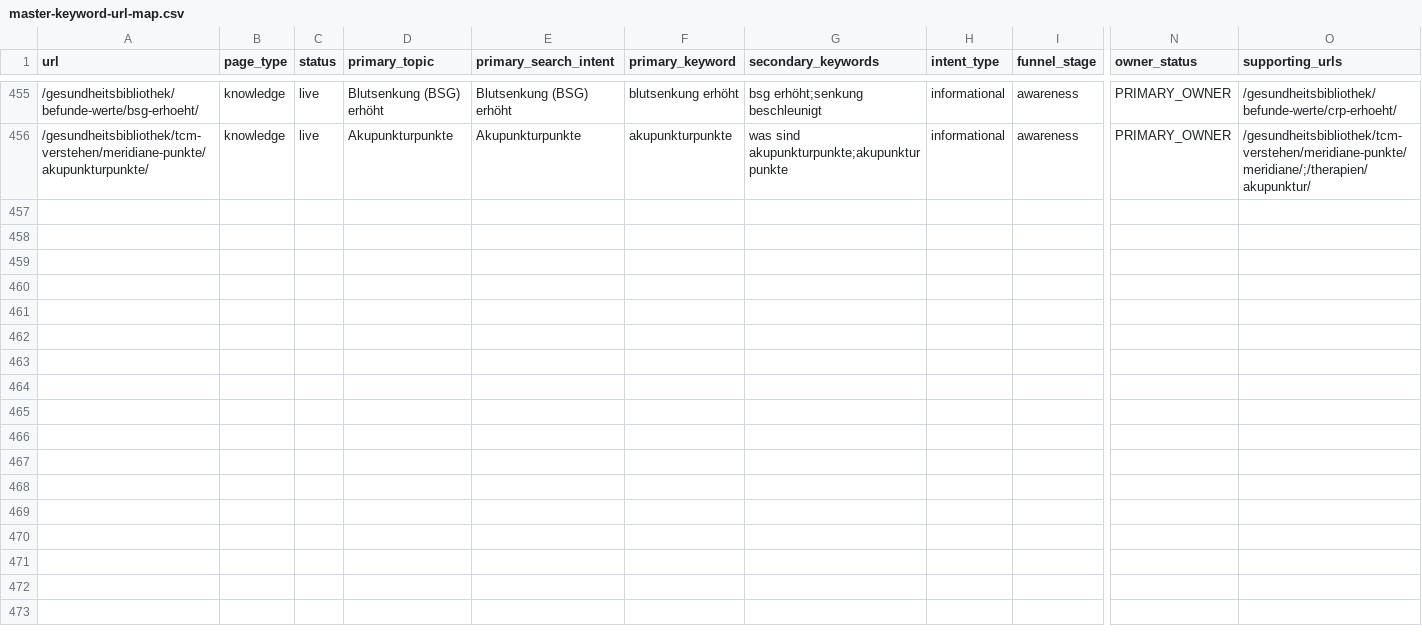
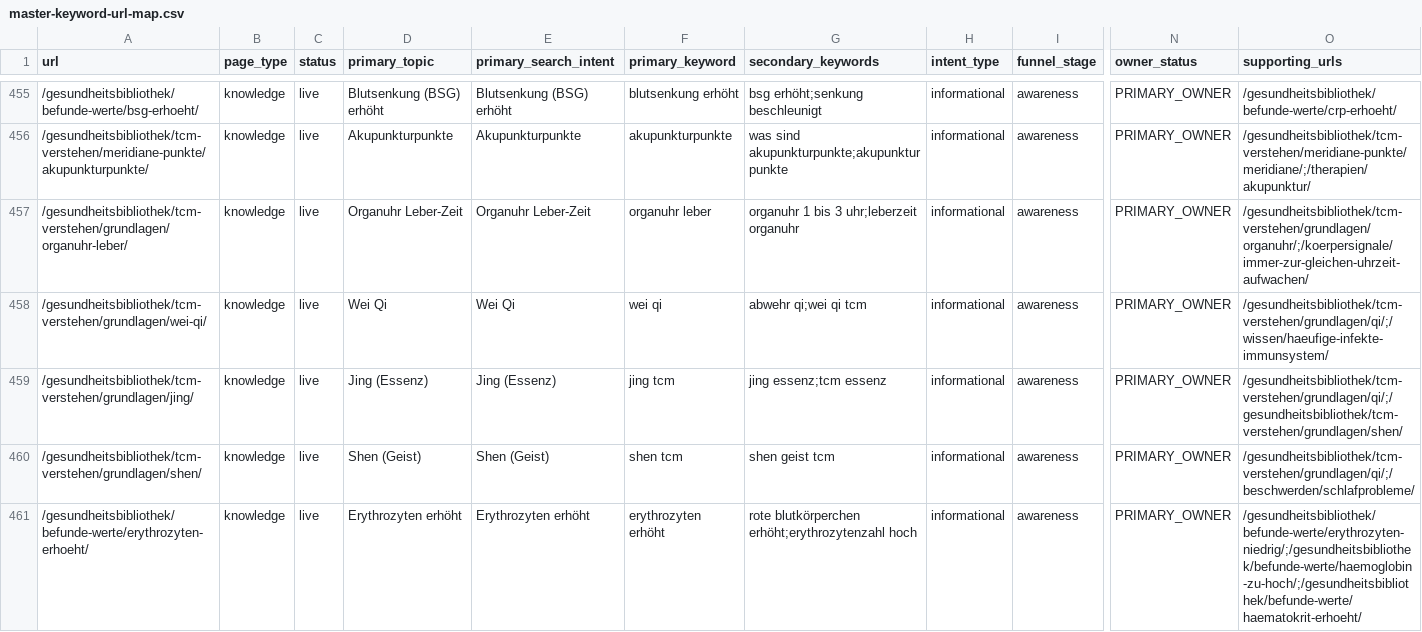
Before and after one commit to Thehwang88/tcm-ch, a CSV file: seo/master-keyword-url-map.csv, drawn as a sheet; only a part is shown, gaps mark what is left out; rows hold the shown columns only; the diff covers the shown part only; the diff names each change by its address in the sheet, - before the commit and + after, or states it on an @@ line.

```diff
--- a/seo/master-keyword-url-map.csv
+++ b/seo/master-keyword-url-map.csv
+row 457: /gesundheitsbibliothek/tcm-verstehen/grundlagen/organuhr-leber/ | knowledge | live | Organuhr Leber-Zeit | Organuhr Leber-Zeit | organuhr leber | organuhr 1 bis 3 uhr;leberzeit organuhr | informational | awareness | PRIMARY_OWNER | /gesundheitsbibliothek/tcm-verstehen/grundlagen/organuhr/;/koerpersignale/immer-zur-gleichen-uhrzeit-aufwachen/
+row 458: /gesundheitsbibliothek/tcm-verstehen/grundlagen/wei-qi/ | knowledge | live | Wei Qi | Wei Qi | wei qi | abwehr qi;wei qi tcm | informational | awareness | PRIMARY_OWNER | /gesundheitsbibliothek/tcm-verstehen/grundlagen/qi/;/wissen/haeufige-infekte-immunsystem/
+row 459: /gesundheitsbibliothek/tcm-verstehen/grundlagen/jing/ | knowledge | live | Jing (Essenz) | Jing (Essenz) | jing tcm | jing essenz;tcm essenz | informational | awareness | PRIMARY_OWNER | /gesundheitsbibliothek/tcm-verstehen/grundlagen/qi/;/gesundheitsbibliothek/tcm-verstehen/grundlagen/shen/
+row 460: /gesundheitsbibliothek/tcm-verstehen/grundlagen/shen/ | knowledge | live | Shen (Geist) | Shen (Geist) | shen tcm | shen geist tcm | informational | awareness | PRIMARY_OWNER | /gesundheitsbibliothek/tcm-verstehen/grundlagen/qi/;/beschwerden/schlafprobleme/
+row 461: /gesundheitsbibliothek/befunde-werte/erythrozyten-erhoeht/ | knowledge | live | Erythrozyten erhöht | Erythrozyten erhöht | erythrozyten erhöht | rote blutkörperchen erhöht;erythrozytenzahl hoch | informational | awareness | PRIMARY_OWNER | /gesundheitsbibliothek/befunde-werte/erythrozyten-niedrig/;/gesundheitsbibliothek/befunde-werte/haemoglobin-zu-hoch/;/gesundheitsbibliothek/befunde-werte/haematokrit-erhoeht/
```
Also changed, not shown: 5 added rows elsewhere in this file, 6 other files.
